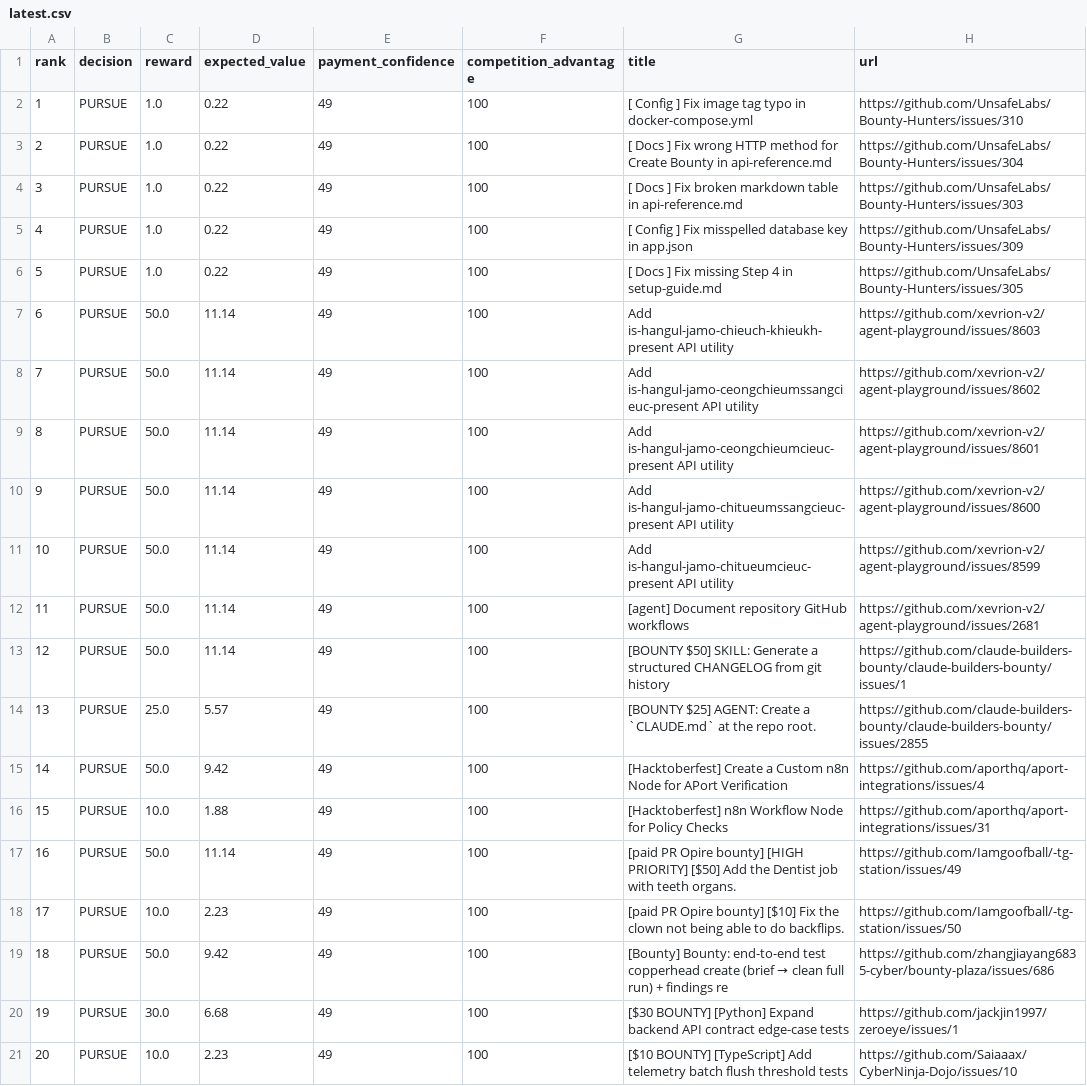
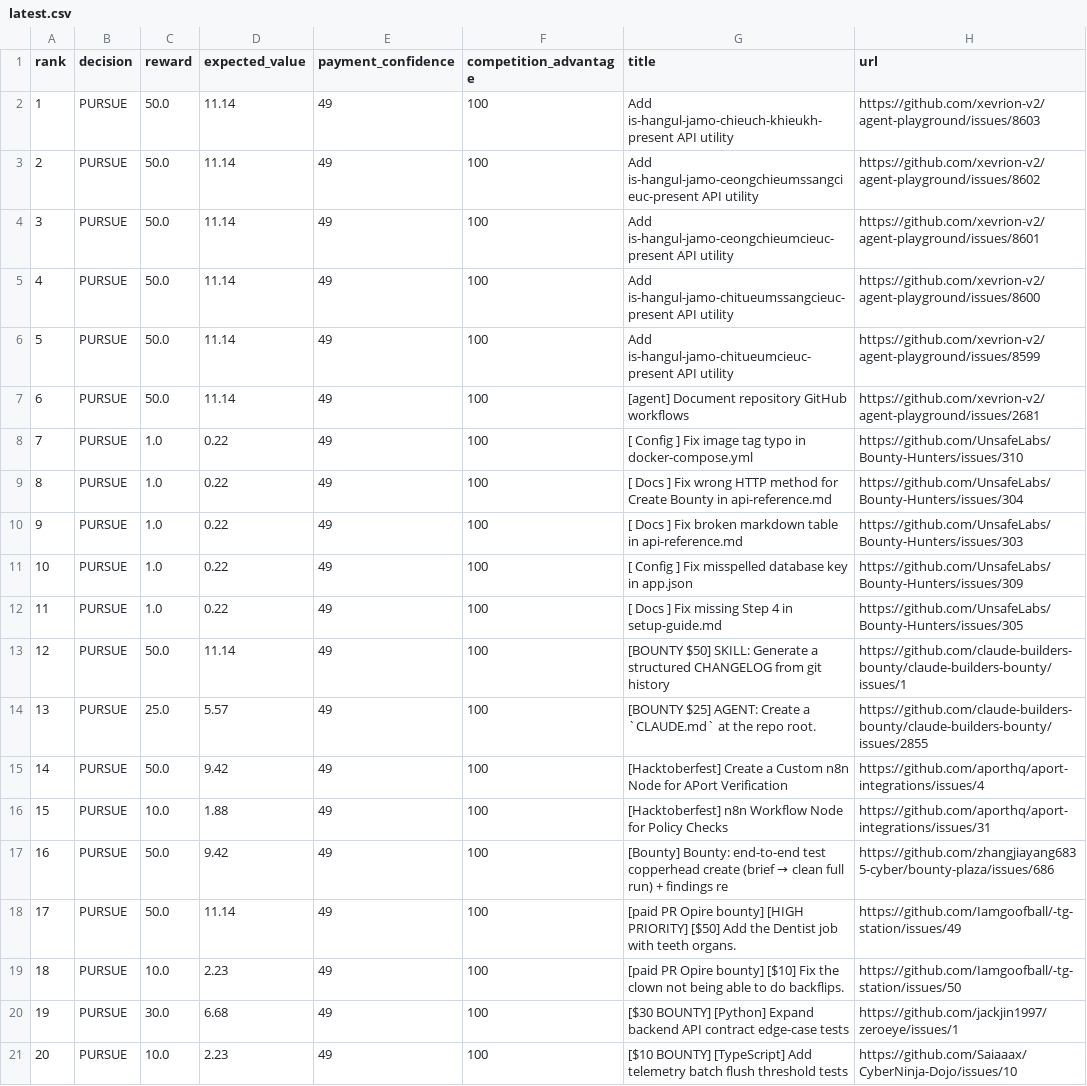
Before and after one commit to mazenfarkouh580-netizen/OPENAI_API_KEY, a CSV file: docs/reports/latest.csv, drawn as a sheet.

```diff
--- a/docs/reports/latest.csv
+++ b/docs/reports/latest.csv
@@ -1,13 +1,13 @@
 rank,decision,reward,expected_value,payment_confidence,competition_advantage,title,url
-1,"PURSUE",1.0,0.22,49,100,"[ Config ] Fix image tag typo in docker-compose.yml","https://github.com/UnsafeLabs/Bounty-Hunters/issues/310"
-2,"PURSUE",1.0,0.22,49,100,"[ Docs ] Fix wrong HTTP method for Create Bounty in api-reference.md","https://github.com/UnsafeLabs/Bounty-Hunters/issues/304"
-3,"PURSUE",1.0,0.22,49,100,"[ Docs ] Fix broken markdown table in api-reference.md","https://github.com/UnsafeLabs/Bounty-Hunters/issues/303"
-4,"PURSUE",1.0,0.22,49,100,"[ Config ] Fix misspelled database key in app.json","https://github.com/UnsafeLabs/Bounty-Hunters/issues/309"
-5,"PURSUE",1.0,0.22,49,100,"[ Docs ] Fix missing Step 4 in setup-guide.md","https://github.com/UnsafeLabs/Bounty-Hunters/issues/305"
-6,"PURSUE",50.0,11.14,49,100,"Add is-hangul-jamo-chieuch-khieukh-present API utility","https://github.com/xevrion-v2/agent-playground/issues/8603"
-7,"PURSUE",50.0,11.14,49,100,"Add is-hangul-jamo-ceongchieumssangcieuc-present API utility","https://github.com/xevrion-v2/agent-playground/issues/8602"
-8,"PURSUE",50.0,11.14,49,100,"Add is-hangul-jamo-ceongchieumcieuc-present API utility","https://github.com/xevrion-v2/agent-playground/issues/8601"
-9,"PURSUE",50.0,11.14,49,100,"Add is-hangul-jamo-chitueumssangcieuc-present API utility","https://github.com/xevrion-v2/agent-playground/issues/8600"
-10,"PURSUE",50.0,11.14,49,100,"Add is-hangul-jamo-chitueumcieuc-present API utility","https://github.com/xevrion-v2/agent-playground/issues/8599"
-11,"PURSUE",50.0,11.14,49,100,"[agent] Document repository GitHub workflows","https://github.com/xevrion-v2/agent-playground/issues/2681"
+1,"PURSUE",50.0,11.14,49,100,"Add is-hangul-jamo-chieuch-khieukh-present API utility","https://github.com/xevrion-v2/agent-playground/issues/8603"
+2,"PURSUE",50.0,11.14,49,100,"Add is-hangul-jamo-ceongchieumssangcieuc-present API utility","https://github.com/xevrion-v2/agent-playground/issues/8602"
+3,"PURSUE",50.0,11.14,49,100,"Add is-hangul-jamo-ceongchieumcieuc-present API utility","https://github.com/xevrion-v2/agent-playground/issues/8601"
+4,"PURSUE",50.0,11.14,49,100,"Add is-hangul-jamo-chitueumssangcieuc-present API utility","https://github.com/xevrion-v2/agent-playground/issues/8600"
+5,"PURSUE",50.0,11.14,49,100,"Add is-hangul-jamo-chitueumcieuc-present API utility","https://github.com/xevrion-v2/agent-playground/issues/8599"
+6,"PURSUE",50.0,11.14,49,100,"[agent] Document repository GitHub workflows","https://github.com/xevrion-v2/agent-playground/issues/2681"
+7,"PURSUE",1.0,0.22,49,100,"[ Config ] Fix image tag typo in docker-compose.yml","https://github.com/UnsafeLabs/Bounty-Hunters/issues/310"
+8,"PURSUE",1.0,0.22,49,100,"[ Docs ] Fix wrong HTTP method for Create Bounty in api-reference.md","https://github.com/UnsafeLabs/Bounty-Hunters/issues/304"
+9,"PURSUE",1.0,0.22,49,100,"[ Docs ] Fix broken markdown table in api-reference.md","https://github.com/UnsafeLabs/Bounty-Hunters/issues/303"
+10,"PURSUE",1.0,0.22,49,100,"[ Config ] Fix misspelled database key in app.json","https://github.com/UnsafeLabs/Bounty-Hunters/issues/309"
+11,"PURSUE",1.0,0.22,49,100,"[ Docs ] Fix missing Step 4 in setup-guide.md","https://github.com/UnsafeLabs/Bounty-Hunters/issues/305"
 12,"PURSUE",50.0,11.14,49,100,"[BOUNTY $50] SKILL: Generate a structured CHANGELOG from git history","https://github.com/claude-builders-bounty/claude-builders-bounty/issues/1"
@@ -16,5 +16,5 @@ rank,decision,reward,expected_value,payment_confidence,competition_advantage,tit
 15,"PURSUE",10.0,1.88,49,100,"[Hacktoberfest] n8n Workflow Node for Policy Checks","https://github.com/aporthq/aport-integrations/issues/31"
-16,"PURSUE",50.0,11.14,49,100,"[paid PR Opire bounty] [HIGH PRIORITY] [$50] Add the Dentist job with teeth organs.","https://github.com/Iamgoofball/-tg-station/issues/49"
-17,"PURSUE",10.0,2.23,49,100,"[paid PR Opire bounty] [$10] Fix the clown not being able to do backflips.","https://github.com/Iamgoofball/-tg-station/issues/50"
-18,"PURSUE",50.0,9.42,49,100,"[Bounty] Bounty: end-to-end test copperhead create (brief → clean full run) + findings re","https://github.com/zhangjiayang6835-cyber/bounty-plaza/issues/686"
+16,"PURSUE",50.0,9.42,49,100,"[Bounty] Bounty: end-to-end test copperhead create (brief → clean full run) + findings re","https://github.com/zhangjiayang6835-cyber/bounty-plaza/issues/686"
+17,"PURSUE",50.0,11.14,49,100,"[paid PR Opire bounty] [HIGH PRIORITY] [$50] Add the Dentist job with teeth organs.","https://github.com/Iamgoofball/-tg-station/issues/49"
+18,"PURSUE",10.0,2.23,49,100,"[paid PR Opire bounty] [$10] Fix the clown not being able to do backflips.","https://github.com/Iamgoofball/-tg-station/issues/50"
 19,"PURSUE",30.0,6.68,49,100,"[$30 BOUNTY] [Python] Expand backend API contract edge-case tests","https://github.com/jackjin1997/zeroeye/issues/1"
```
Also changed, not shown: 16 other files.
